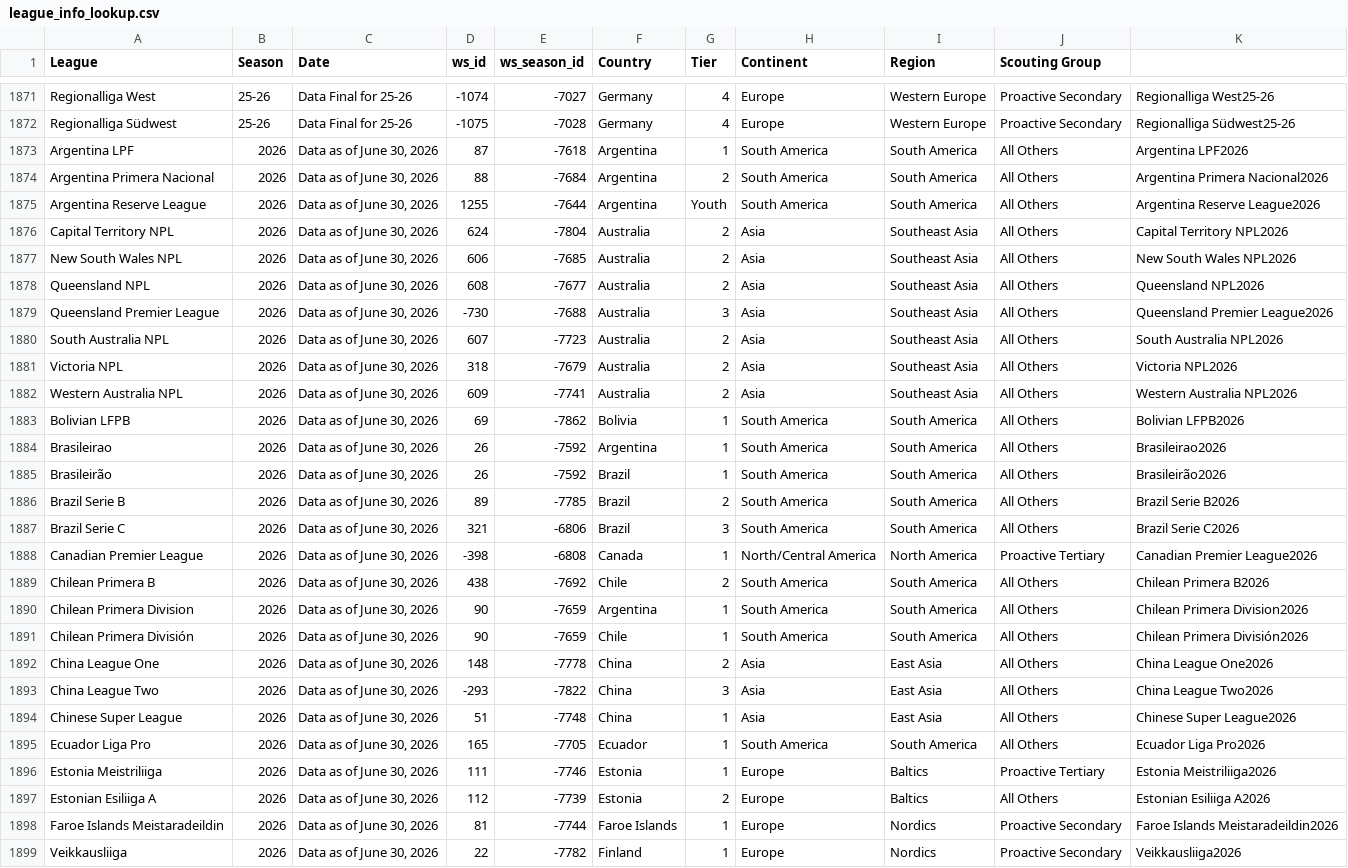
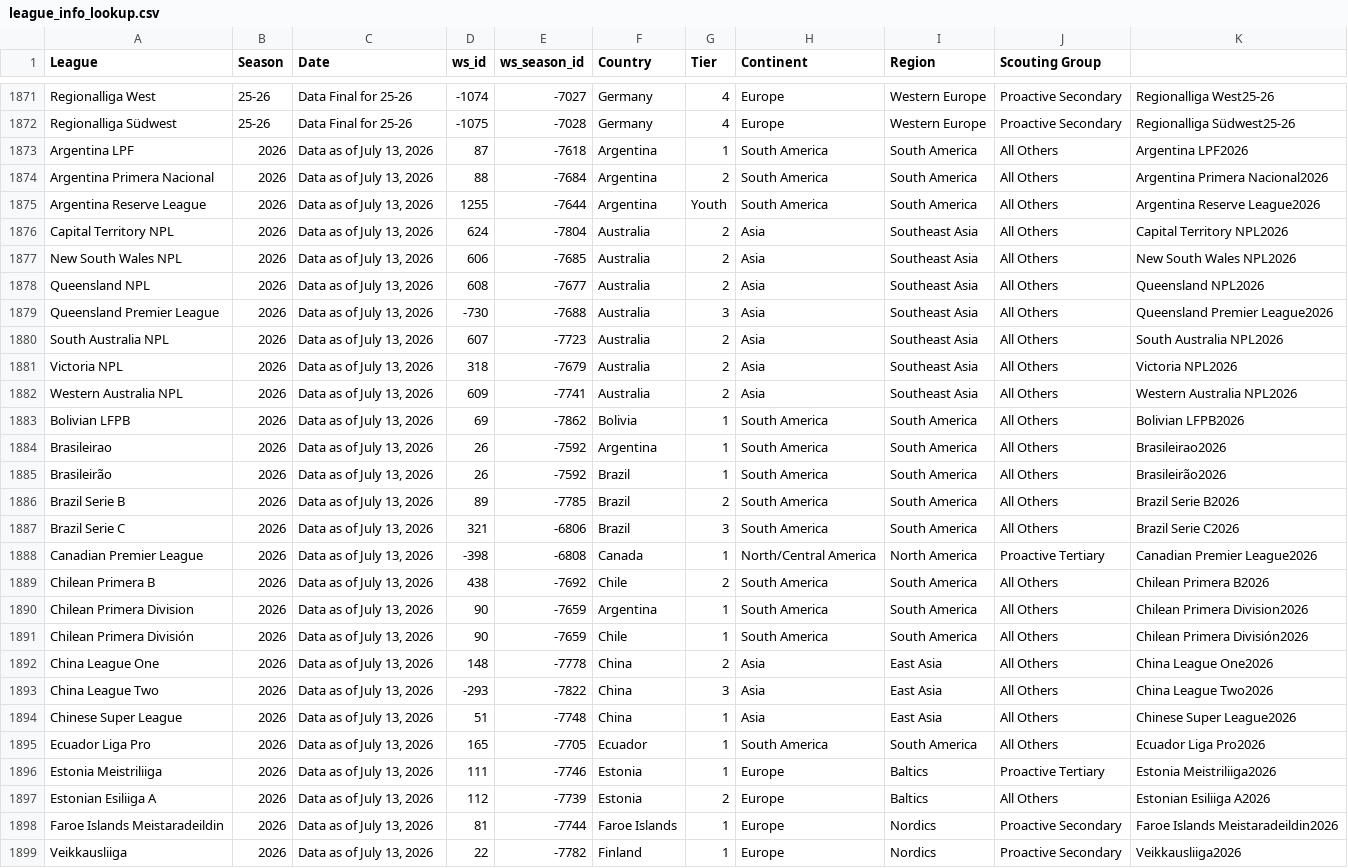
Before and after one commit to griffisben/Wyscout_Prospect_Research, a CSV file: league_info_lookup.csv, drawn as a sheet; only a part is shown, gaps mark what is left out; the diff covers the shown part only; the diff names each change by its address in the sheet, - before the commit and + after, or states it on an @@ line.

```diff
--- a/league_info_lookup.csv
+++ b/league_info_lookup.csv
-C1873:C1899 (Date): Data as of June 30, 2026
+C1873:C1899 (Date): Data as of July 13, 2026
```
Also changed, not shown: 39 edited cells elsewhere in this file, league_info_lookup_women.csv.
